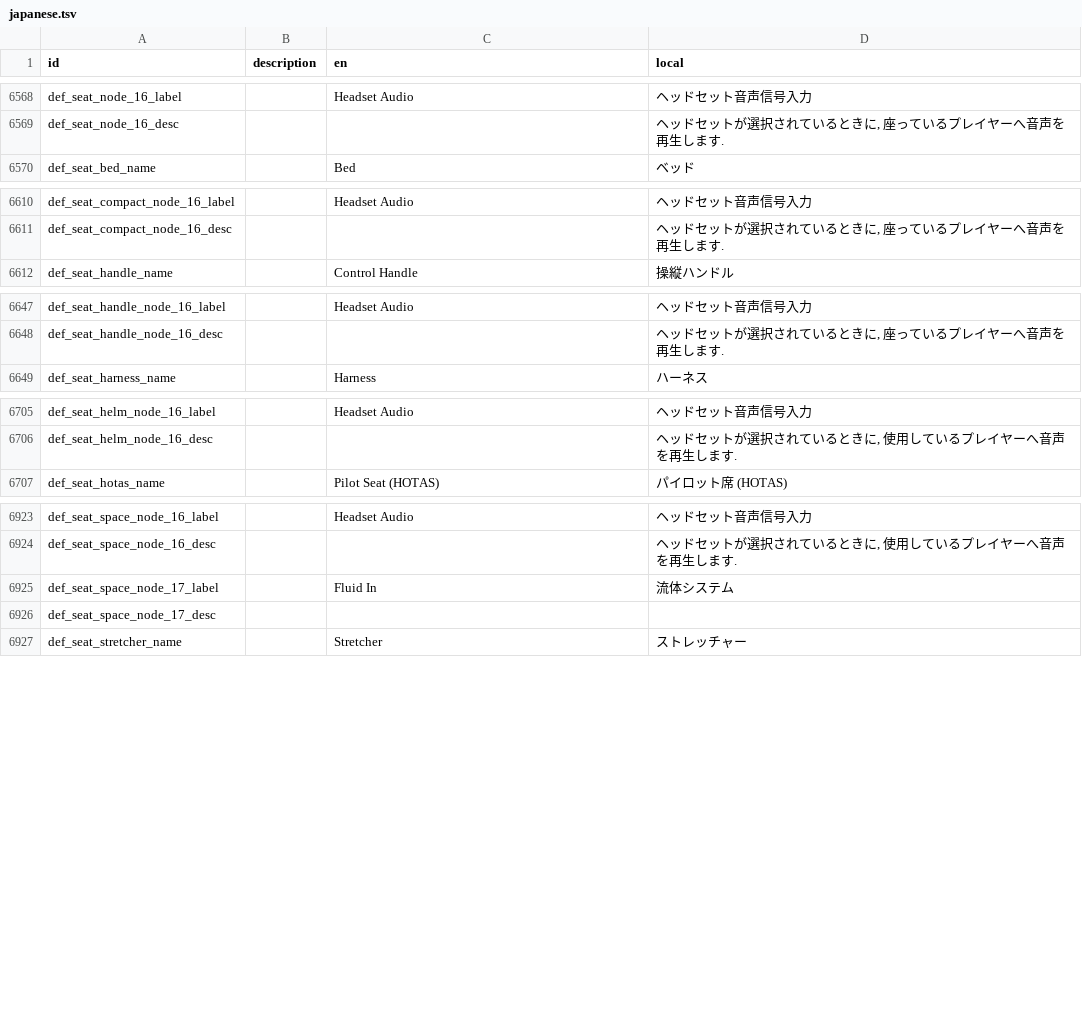
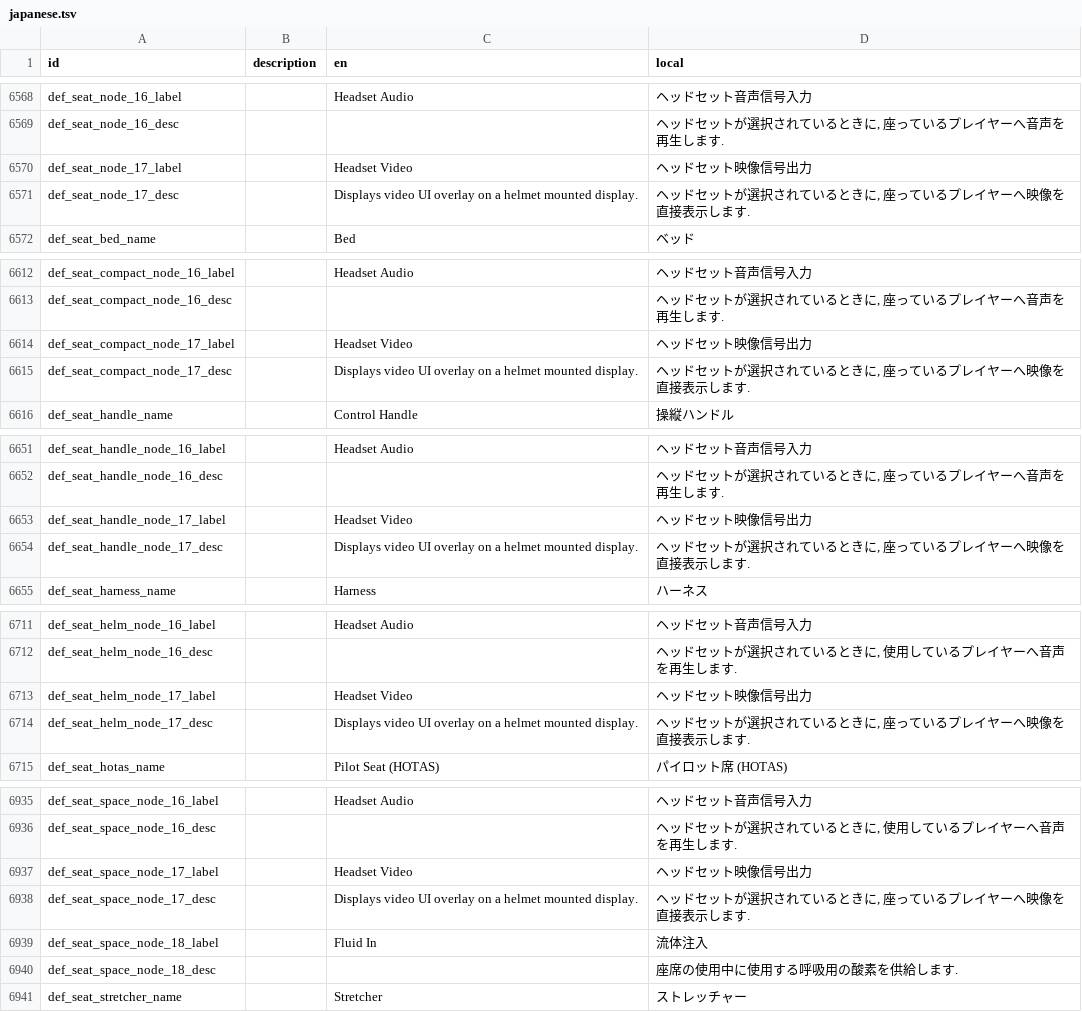
Before and after one commit to Gakuto1112/Stormworks-JapaneseTranslation, a TSV file: src/translation_data/japanese.tsv, drawn as a sheet; only a part is shown, gaps mark what is left out; the diff covers the shown part only.

Commit message:
ゲームバージョン1.13.6に対応

```diff
--- a/src/translation_data/japanese.tsv
+++ b/src/translation_data/japanese.tsv
@@ -6569,2 +6569,4 @@ def_seat_node_16_label		Headset Audio	ヘッドセット音声信号入力
 def_seat_node_16_desc			ヘッドセットが選択されているときに, 座っているプレイヤーへ音声を再生します.
+def_seat_node_17_label		Headset Video	ヘッドセット映像信号出力
+def_seat_node_17_desc		Displays video UI overlay on a helmet mounted display.	ヘッドセットが選択されているときに, 座っているプレイヤーへ映像を直接表示します.
 def_seat_bed_name		Bed	ベッド
@@ -6611,2 +6613,4 @@ def_seat_compact_node_16_label		Headset Audio	ヘッドセット音声信号入
 def_seat_compact_node_16_desc			ヘッドセットが選択されているときに, 座っているプレイヤーへ音声を再生します.
+def_seat_compact_node_17_label		Headset Video	ヘッドセット映像信号出力
+def_seat_compact_node_17_desc		Displays video UI overlay on a helmet mounted display.	ヘッドセットが選択されているときに, 座っているプレイヤーへ映像を直接表示します.
 def_seat_handle_name		Control Handle	操縦ハンドル
@@ -6648,2 +6652,4 @@ def_seat_handle_node_16_label		Headset Audio	ヘッドセット音声信号入
 def_seat_handle_node_16_desc			ヘッドセットが選択されているときに, 座っているプレイヤーへ音声を再生します.
+def_seat_handle_node_17_label		Headset Video	ヘッドセット映像信号出力
+def_seat_handle_node_17_desc		Displays video UI overlay on a helmet mounted display.	ヘッドセットが選択されているときに, 座っているプレイヤーへ映像を直接表示します.
 def_seat_harness_name		Harness	ハーネス
@@ -6706,2 +6712,4 @@ def_seat_helm_node_16_label		Headset Audio	ヘッドセット音声信号入力
 def_seat_helm_node_16_desc			ヘッドセットが選択されているときに, 使用しているプレイヤーへ音声を再生します.
+def_seat_helm_node_17_label		Headset Video	ヘッドセット映像信号出力
+def_seat_helm_node_17_desc		Displays video UI overlay on a helmet mounted display.	ヘッドセットが選択されているときに, 座っているプレイヤーへ映像を直接表示します.
 def_seat_hotas_name		Pilot Seat (HOTAS)	パイロット席 (HOTAS)
@@ -6924,4 +6936,6 @@ def_seat_space_node_16_label		Headset Audio	ヘッドセット音声信号入力
 def_seat_space_node_16_desc			ヘッドセットが選択されているときに, 使用しているプレイヤーへ音声を再生します.
-def_seat_space_node_17_label		Fluid In	流体システム
-def_seat_space_node_17_desc			
+def_seat_space_node_17_label		Headset Video	ヘッドセット映像信号出力
+def_seat_space_node_17_desc		Displays video UI overlay on a helmet mounted display.	ヘッドセットが選択されているときに, 座っているプレイヤーへ映像を直接表示します.
+def_seat_space_node_18_label		Fluid In	流体注入
+def_seat_space_node_18_desc			座席の使用中に使用する呼吸用の酸素を供給します.
 def_seat_stretcher_name		Stretcher	ストレッチャー
```
Also changed, not shown: 4 added rows and 2 edited cells elsewhere in this file.
